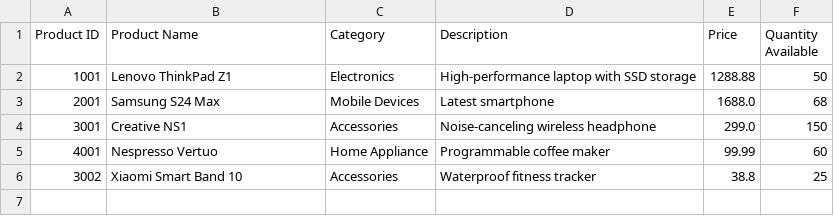
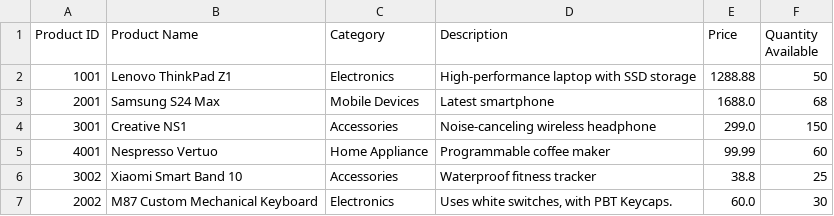
Before and after one commit to Kr1s7on/Pyventory, a CSV file: products.csv, drawn as a sheet; the diff names each change by its address in the sheet, - before the commit and + after, or states it on an @@ line.

```diff
--- a/products.csv
+++ b/products.csv
+row 7: 2002 | M87 Custom Mechanical Keyboard | Electronics | Uses white switches, with PBT Keycaps. | 60.0 | 30
```
Also changed, not shown: 9 other files.
